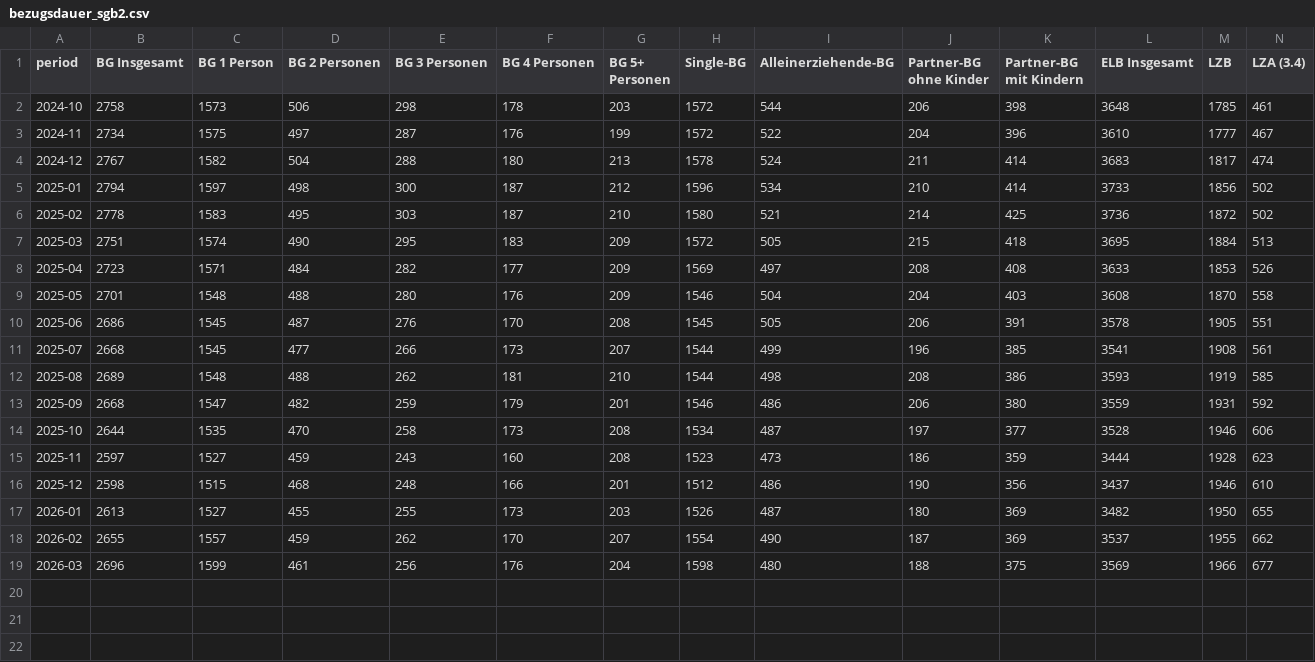
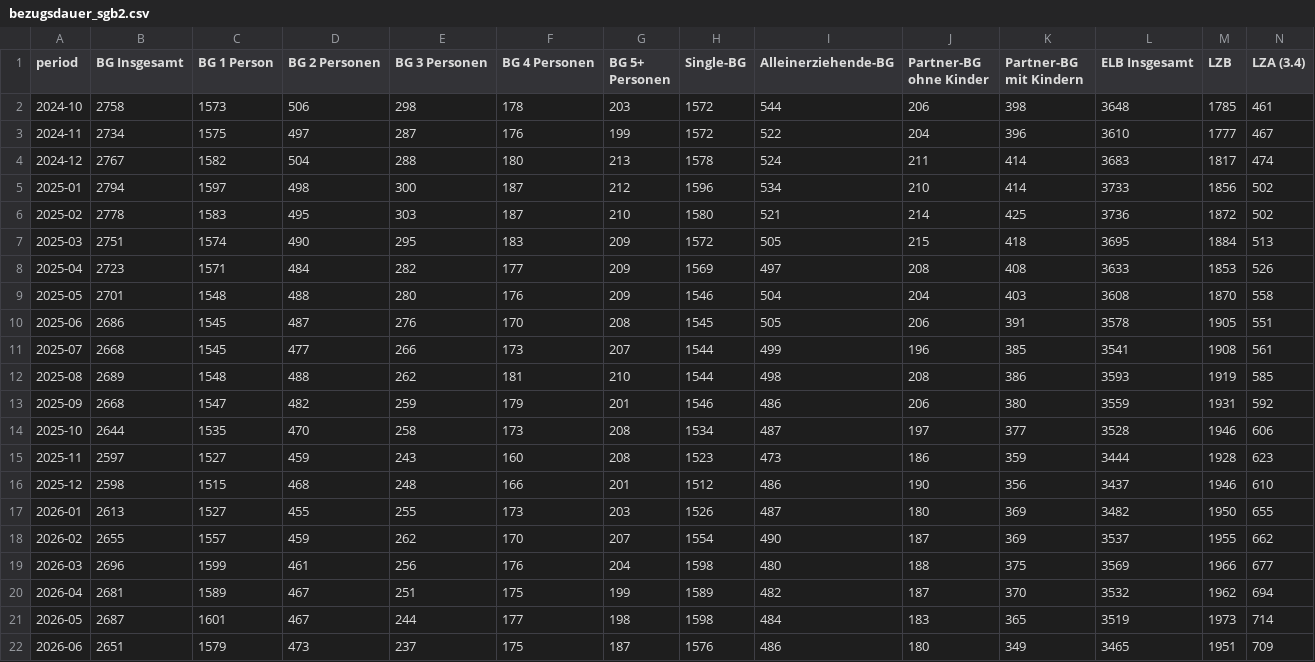
Before and after one commit to eufunk/arbeitsmarkt-regensburg, a CSV file: Data/processed/bezugsdauer_sgb2.csv, drawn as a sheet; only a part is shown; rows hold the shown columns only; the diff names each change by its address in the sheet, - before the commit and + after, or states it on an @@ line.

```diff
--- a/Data/processed/bezugsdauer_sgb2.csv
+++ b/Data/processed/bezugsdauer_sgb2.csv
+row 20: 2026-04 | 2681 | 1589 | 467 | 251 | 175 | 199 | 1589 | 482 | 187 | 370 | 3532 | 1962 | 694
+row 21: 2026-05 | 2687 | 1601 | 467 | 244 | 177 | 198 | 1598 | 484 | 183 | 365 | 3519 | 1973 | 714
+row 22: 2026-06 | 2651 | 1579 | 473 | 237 | 175 | 187 | 1576 | 486 | 180 | 349 | 3465 | 1951 | 709
```
Also changed, not shown: Data/processed/demografie_sgb2.csv, Data/processed/finanzen_sgb2.csv, 35 other files.
